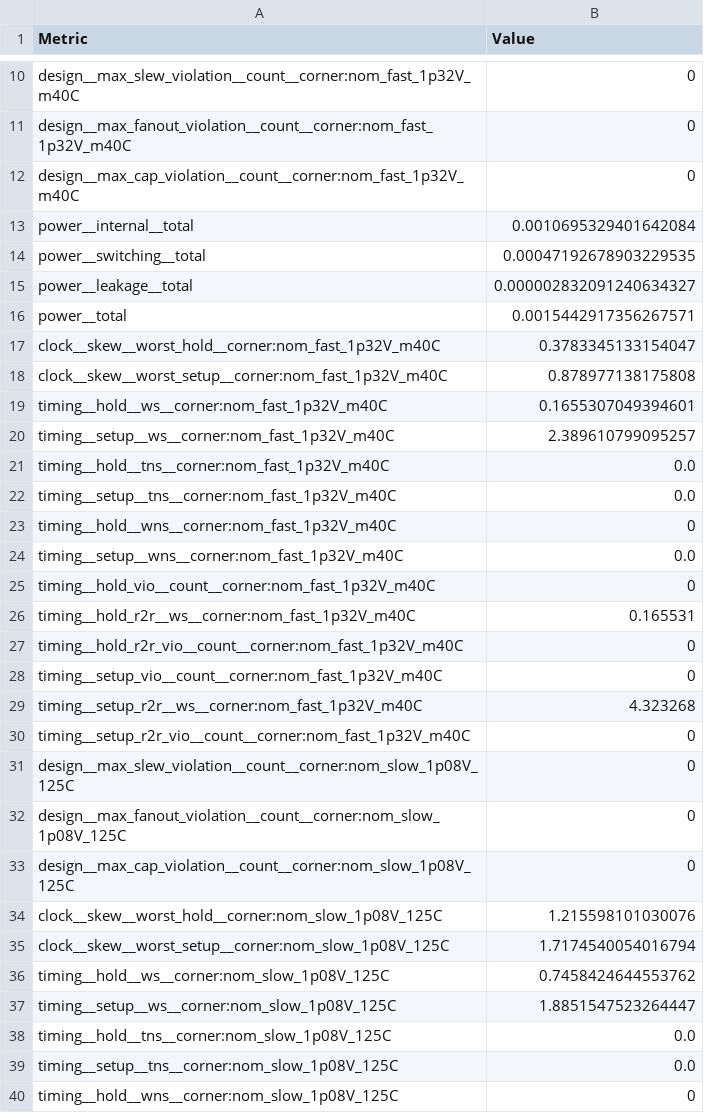
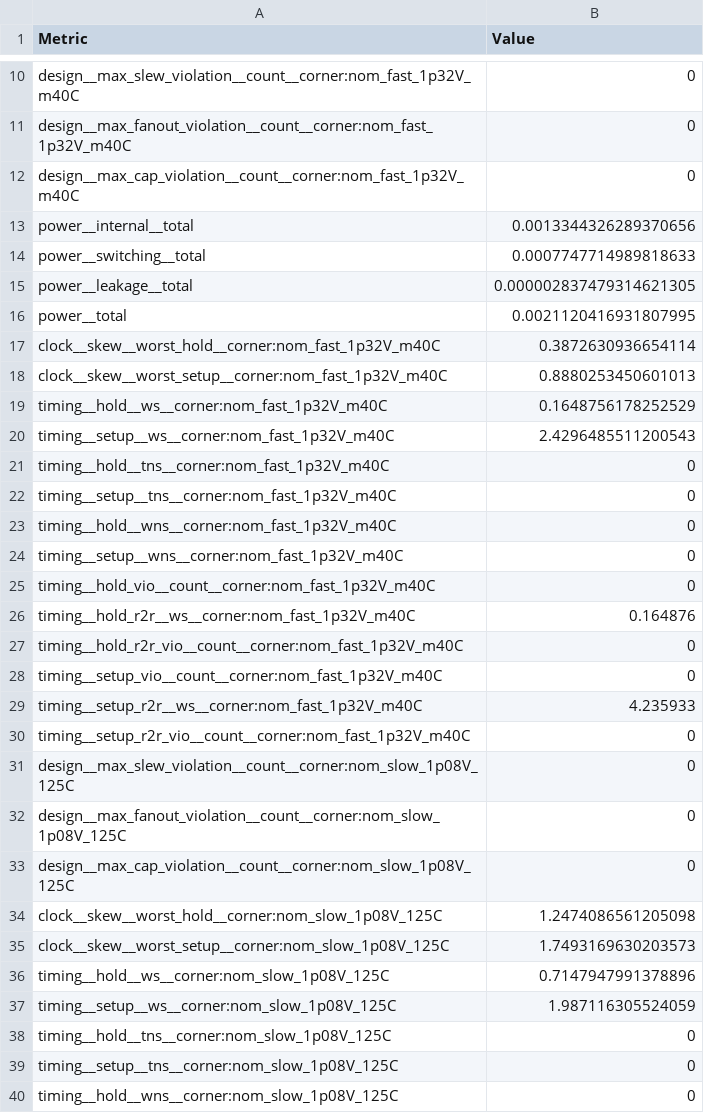
Before and after one commit to heliosfa/heichips25-template, a CSV file: macro/metrics.csv, drawn as a sheet; only a part is shown, gaps mark what is left out; the diff covers the shown part only.

Commit message:
Update macro with converted shader

```diff
--- a/macro/metrics.csv
+++ b/macro/metrics.csv
@@ -12,19 +12,19 @@ design__max_fanout_violation__count__corner:nom_fast_1p32V_m40C,0
 design__max_cap_violation__count__corner:nom_fast_1p32V_m40C,0
-power__internal__total,0.0010695329401642084
-power__switching__total,0.00047192678903229535
-power__leakage__total,0.000002832091240634327
-power__total,0.0015442917356267571
-clock__skew__worst_hold__corner:nom_fast_1p32V_m40C,0.3783345133154047
-clock__skew__worst_setup__corner:nom_fast_1p32V_m40C,0.878977138175808
-timing__hold__ws__corner:nom_fast_1p32V_m40C,0.1655307049394601
-timing__setup__ws__corner:nom_fast_1p32V_m40C,2.389610799095257
-timing__hold__tns__corner:nom_fast_1p32V_m40C,0.0
-timing__setup__tns__corner:nom_fast_1p32V_m40C,0.0
+power__internal__total,0.0013344326289370656
+power__switching__total,0.0007747714989818633
+power__leakage__total,0.000002837479314621305
+power__total,0.0021120416931807995
+clock__skew__worst_hold__corner:nom_fast_1p32V_m40C,0.3872630936654114
+clock__skew__worst_setup__corner:nom_fast_1p32V_m40C,0.8880253450601013
+timing__hold__ws__corner:nom_fast_1p32V_m40C,0.1648756178252529
+timing__setup__ws__corner:nom_fast_1p32V_m40C,2.4296485511200543
+timing__hold__tns__corner:nom_fast_1p32V_m40C,0
+timing__setup__tns__corner:nom_fast_1p32V_m40C,0
 timing__hold__wns__corner:nom_fast_1p32V_m40C,0
-timing__setup__wns__corner:nom_fast_1p32V_m40C,0.0
+timing__setup__wns__corner:nom_fast_1p32V_m40C,0
 timing__hold_vio__count__corner:nom_fast_1p32V_m40C,0
-timing__hold_r2r__ws__corner:nom_fast_1p32V_m40C,0.165531
+timing__hold_r2r__ws__corner:nom_fast_1p32V_m40C,0.164876
 timing__hold_r2r_vio__count__corner:nom_fast_1p32V_m40C,0
 timing__setup_vio__count__corner:nom_fast_1p32V_m40C,0
-timing__setup_r2r__ws__corner:nom_fast_1p32V_m40C,4.323268
+timing__setup_r2r__ws__corner:nom_fast_1p32V_m40C,4.235933
 timing__setup_r2r_vio__count__corner:nom_fast_1p32V_m40C,0
@@ -33,8 +33,8 @@ design__max_fanout_violation__count__corner:nom_slow_1p08V_125C,0
 design__max_cap_violation__count__corner:nom_slow_1p08V_125C,0
-clock__skew__worst_hold__corner:nom_slow_1p08V_125C,1.215598101030076
-clock__skew__worst_setup__corner:nom_slow_1p08V_125C,1.7174540054016794
-timing__hold__ws__corner:nom_slow_1p08V_125C,0.7458424644553762
-timing__setup__ws__corner:nom_slow_1p08V_125C,1.8851547523264447
-timing__hold__tns__corner:nom_slow_1p08V_125C,0.0
-timing__setup__tns__corner:nom_slow_1p08V_125C,0.0
+clock__skew__worst_hold__corner:nom_slow_1p08V_125C,1.2474086561205098
+clock__skew__worst_setup__corner:nom_slow_1p08V_125C,1.7493169630203573
+timing__hold__ws__corner:nom_slow_1p08V_125C,0.7147947991378896
+timing__setup__ws__corner:nom_slow_1p08V_125C,1.987116305524059
+timing__hold__tns__corner:nom_slow_1p08V_125C,0
+timing__setup__tns__corner:nom_slow_1p08V_125C,0
 timing__hold__wns__corner:nom_slow_1p08V_125C,0
```
Also changed, not shown: 69 edited cells elsewhere in this file, 19 other files.
